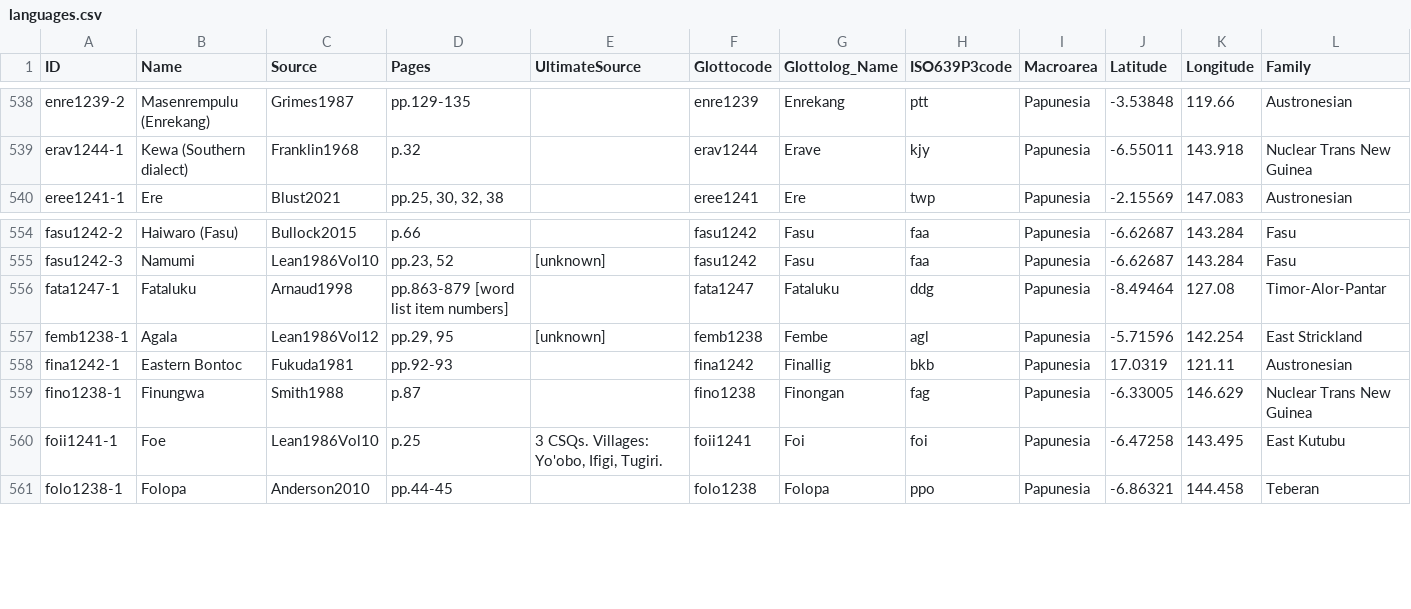
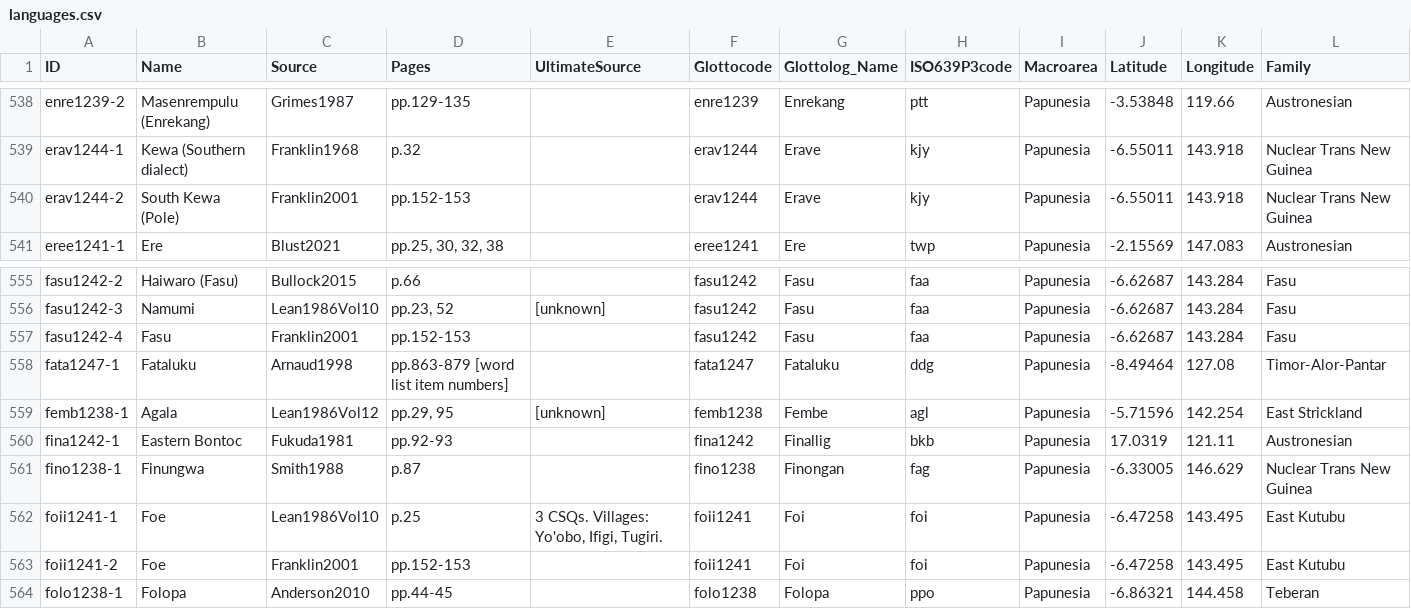
Before and after one commit to numeralbank/barlowpacific, a CSV file: etc/languages.csv, drawn as a sheet; only a part is shown, gaps mark what is left out.

Commit message:
Added erav1244-2, fasu1242-4, foii1241-2

```diff
--- a/etc/languages.csv
+++ b/etc/languages.csv
@@ -539,2 +539,3 @@ enre1239-2,Masenrempulu (Enrekang),Grimes1987,pp.129-135,,enre1239,Enrekang,ptt,
 erav1244-1,Kewa (Southern dialect),Franklin1968,p.32,,erav1244,Erave,kjy,Papunesia,-6.55011,143.918,Nuclear Trans New Guinea
+erav1244-2,South Kewa (Pole),Franklin2001,pp.152-153,,erav1244,Erave,kjy,Papunesia,-6.55011,143.918,Nuclear Trans New Guinea
 eree1241-1,Ere,Blust2021,"pp.25, 30, 32, 38",,eree1241,Ere,twp,Papunesia,-2.15569,147.083,Austronesian
@@ -555,2 +556,3 @@ fasu1242-2,Haiwaro (Fasu),Bullock2015,p.66,,fasu1242,Fasu,faa,Papunesia,-6.62687
 fasu1242-3,Namumi,Lean1986Vol10,"pp.23, 52",[unknown],fasu1242,Fasu,faa,Papunesia,-6.62687,143.284,Fasu
+fasu1242-4,Fasu,Franklin2001,pp.152-153,,fasu1242,Fasu,faa,Papunesia,-6.62687,143.284,Fasu
 fata1247-1,Fataluku,Arnaud1998,pp.863-879 [word list item numbers],,fata1247,Fataluku,ddg,Papunesia,-8.49464,127.08,Timor-Alor-Pantar
@@ -560,2 +562,3 @@ fino1238-1,Finungwa,Smith1988,p.87,,fino1238,Finongan,fag,Papunesia,-6.33005,146
 foii1241-1,Foe,Lean1986Vol10,p.25,"3 CSQs. Villages: Yo'obo, Ifigi, Tugiri.",foii1241,Foi,foi,Papunesia,-6.47258,143.495,East Kutubu
+foii1241-2,Foe,Franklin2001,pp.152-153,,foii1241,Foi,foi,Papunesia,-6.47258,143.495,East Kutubu
 folo1238-1,Folopa,Anderson2010,pp.44-45,,folo1238,Folopa,ppo,Papunesia,-6.86321,144.458,Teberan
```
